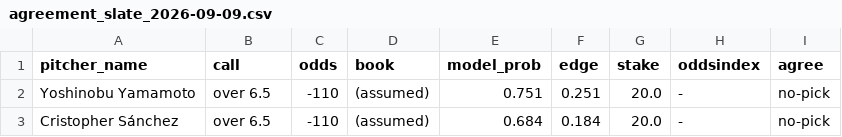
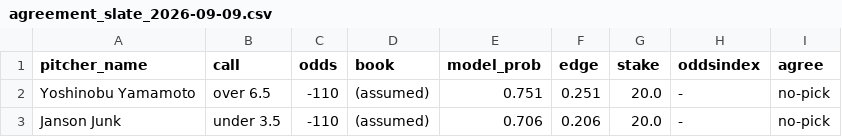
Before and after one commit to francisconoe/medidor-de-ponches-mlb, a CSV file: reports/predictions/agreement_slate_2026-09-09.csv, drawn as a sheet.

```diff
--- a/reports/predictions/agreement_slate_2026-09-09.csv
+++ b/reports/predictions/agreement_slate_2026-09-09.csv
@@ -2,2 +2,2 @@ pitcher_name,call,odds,book,model_prob,edge,stake,oddsindex,agree
 Yoshinobu Yamamoto,over 6.5,-110,(assumed),0.751,0.251,20.0,-,no-pick
-Cristopher Sánchez,over 6.5,-110,(assumed),0.684,0.184,20.0,-,no-pick
+Janson Junk,under 3.5,-110,(assumed),0.706,0.206,20.0,-,no-pick
```
Also changed, not shown: reports/predictions/realtime_v4_predictions_2026-09-09.csv, 1 other file.
